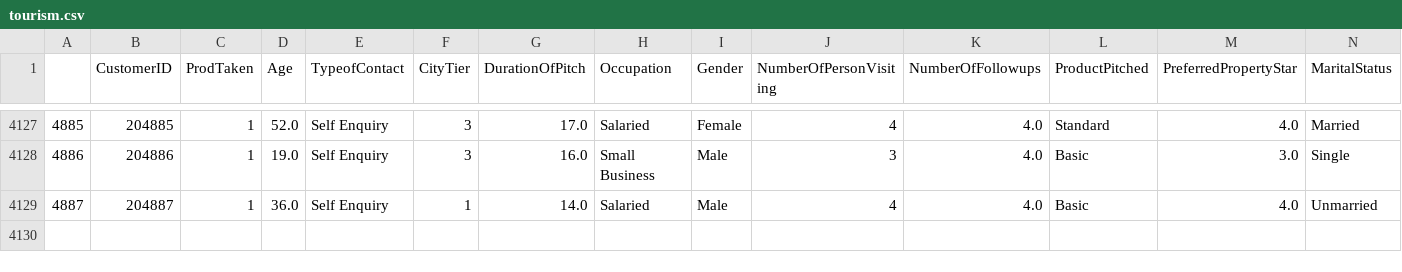
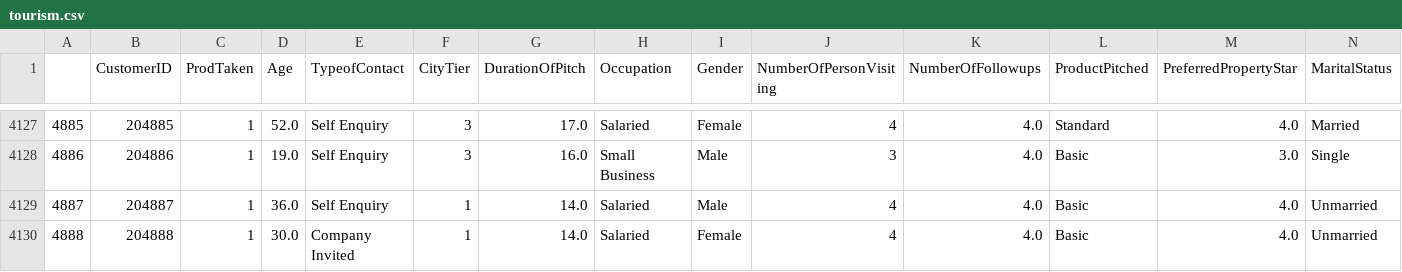
Before and after one commit to Sagar577/mls10-tourismpackagepredict, a CSV file: mlops/data/tourism.csv, drawn as a sheet; only a part is shown, gaps mark what is left out; rows hold the shown columns only; the diff names each change by its address in the sheet, - before the commit and + after, or states it on an @@ line.

Commit message:
Added new data to the original dataset

```diff
--- a/mlops/data/tourism.csv
+++ b/mlops/data/tourism.csv
+row 4130: 4888 | 204888 | 1 | 30.0 | Company Invited | 1 | 14.0 | Salaried | Female | 4 | 4.0 | Basic | 4.0 | Unmarried
```
